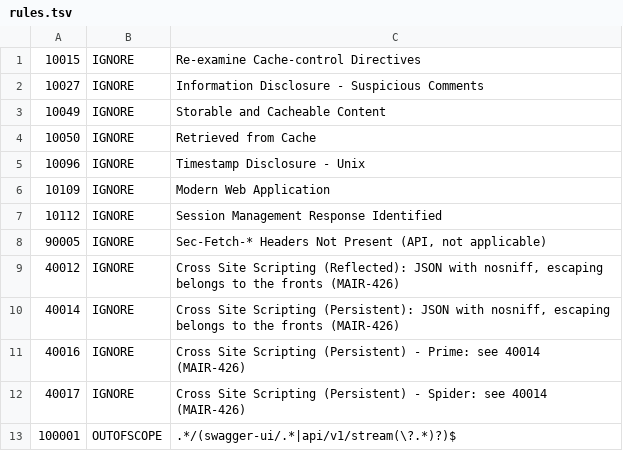
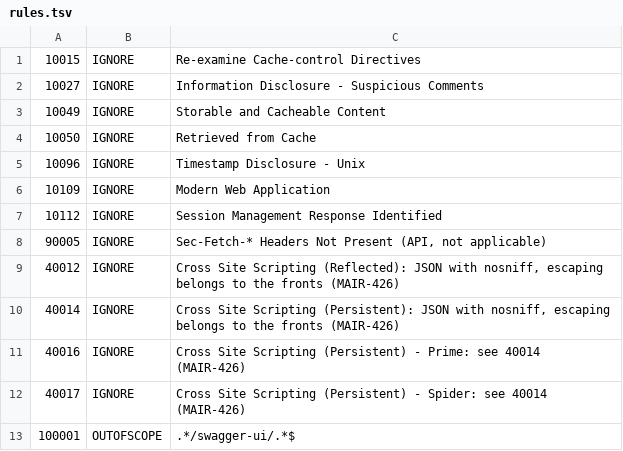
Before and after one commit to mairie360/Message_API, a TSV file: .zap/rules.tsv, drawn as a sheet.

```diff
--- a/.zap/rules.tsv
+++ b/.zap/rules.tsv
@@ -12,2 +12,2 @@
 40017	IGNORE	Cross Site Scripting (Persistent) - Spider: see 40014 (MAIR-426)
-100001	OUTOFSCOPE	.*/(swagger-ui/.*|api/v1/stream(\?.*)?)$
+100001	OUTOFSCOPE	.*/swagger-ui/.*$
```
Also changed, not shown: 51 other files.
